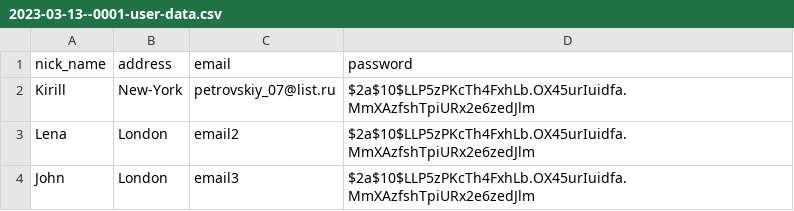
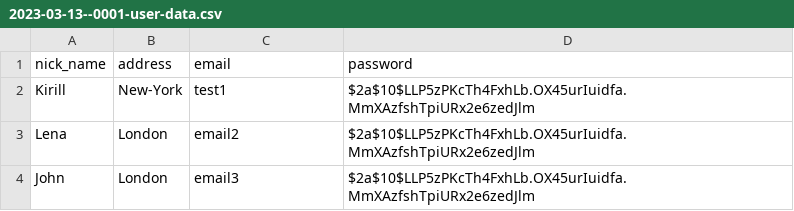
Before and after one commit to escapist-custom/TrashPlus, a CSV file: TrashPlusServicePart/src/main/resources/db/changelog/data/csv/2023-03-13--0001-user-data.csv, drawn as a sheet.

```diff
--- a/TrashPlusServicePart/src/main/resources/db/changelog/data/csv/2023-03-13--0001-user-data.csv
+++ b/TrashPlusServicePart/src/main/resources/db/changelog/data/csv/2023-03-13--0001-user-data.csv
@@ -1,3 +1,3 @@
 nick_name;address;email;password
-Kirill;New-York;petrovskiy_07@list.ru;$2a$10$LLP5zPKcTh4FxhLb.OX45urIuidfa.MmXAzfshTpiURx2e6zedJlm
+Kirill;New-York;test1;$2a$10$LLP5zPKcTh4FxhLb.OX45urIuidfa.MmXAzfshTpiURx2e6zedJlm
 Lena;London;email2;$2a$10$LLP5zPKcTh4FxhLb.OX45urIuidfa.MmXAzfshTpiURx2e6zedJlm
```
Also changed, not shown: 19 other files.
